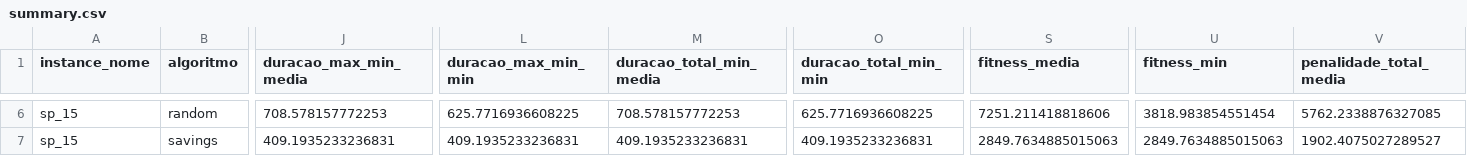
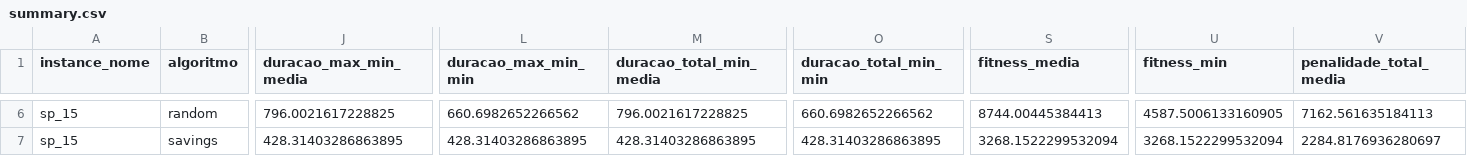
Before and after one commit to LuisEduardoOuroConrado/tech-challenge-fase2-g42, a CSV file: reports/comparativo-s1-atualizado-van/summary.csv, drawn as a sheet; only a part is shown, gaps mark what is left out; the diff covers the shown part only; the diff names each change by its address in the sheet, - before the commit and + after, or states it on an @@ line.

```diff
--- a/reports/comparativo-s1-atualizado-van/summary.csv
+++ b/reports/comparativo-s1-atualizado-van/summary.csv
-J6 (duracao_max_min_media): 708.578157772253
+J6 (duracao_max_min_media): 796.0021617228825
-L6 (duracao_max_min_min): 625.7716936608225
+L6 (duracao_max_min_min): 660.6982652266562
-M6 (duracao_total_min_media): 708.578157772253
+M6 (duracao_total_min_media): 796.0021617228825
-O6 (duracao_total_min_min): 625.7716936608225
+O6 (duracao_total_min_min): 660.6982652266562
-S6 (fitness_media): 7251.211418818606
+S6 (fitness_media): 8744.00445384413
-U6 (fitness_min): 3818.983854551454
+U6 (fitness_min): 4587.5006133160905
-V6 (penalidade_total_media): 5762.2338876327085
+V6 (penalidade_total_media): 7162.561635184113
-J7 (duracao_max_min_media): 409.1935233236831
+J7 (duracao_max_min_media): 428.31403286863895
-L7 (duracao_max_min_min): 409.1935233236831
+L7 (duracao_max_min_min): 428.31403286863895
-M7 (duracao_total_min_media): 409.1935233236831
+M7 (duracao_total_min_media): 428.31403286863895
-O7 (duracao_total_min_min): 409.1935233236831
+O7 (duracao_total_min_min): 428.31403286863895
-S7 (fitness_media): 2849.7634885015063
+S7 (fitness_media): 3268.1522299532094
-U7 (fitness_min): 2849.7634885015063
+U7 (fitness_min): 3268.1522299532094
-V7 (penalidade_total_media): 1902.4075027289527
+V7 (penalidade_total_media): 2284.8176936280697
```
Also changed, not shown: 70 edited cells elsewhere in this file, reports/comparativo-s1-atualizado-van/convergence.csv, reports/comparativo-s1-atualizado-van/metrics.csv, 10 other files.
